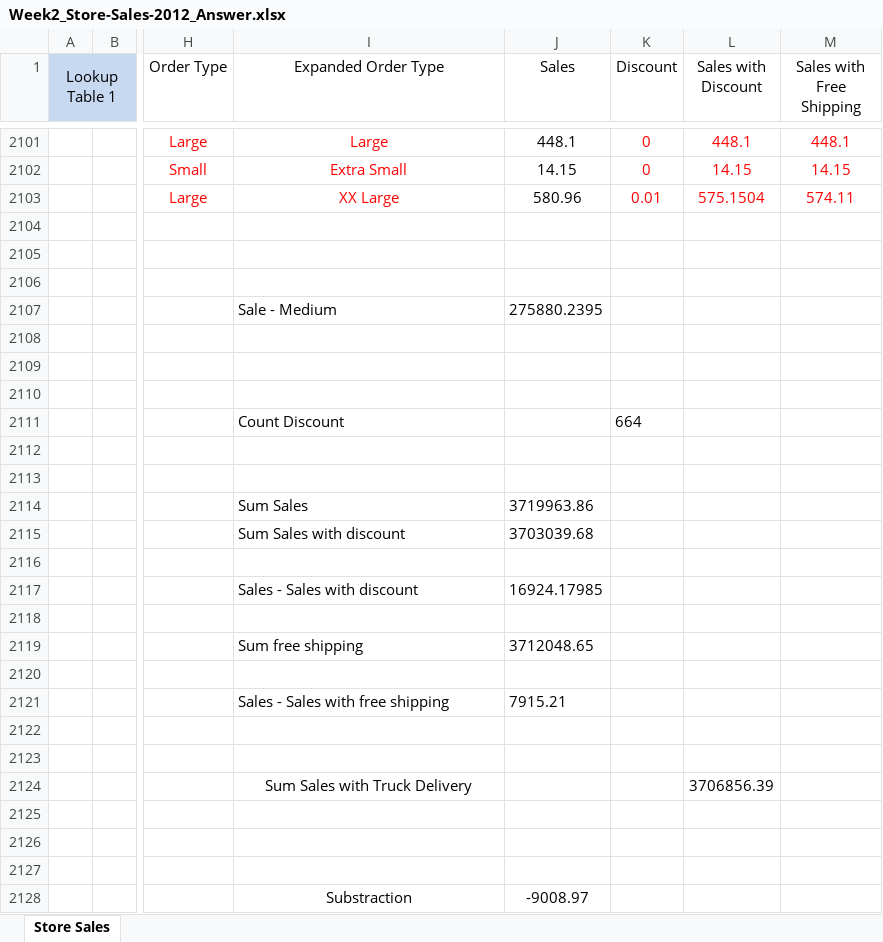
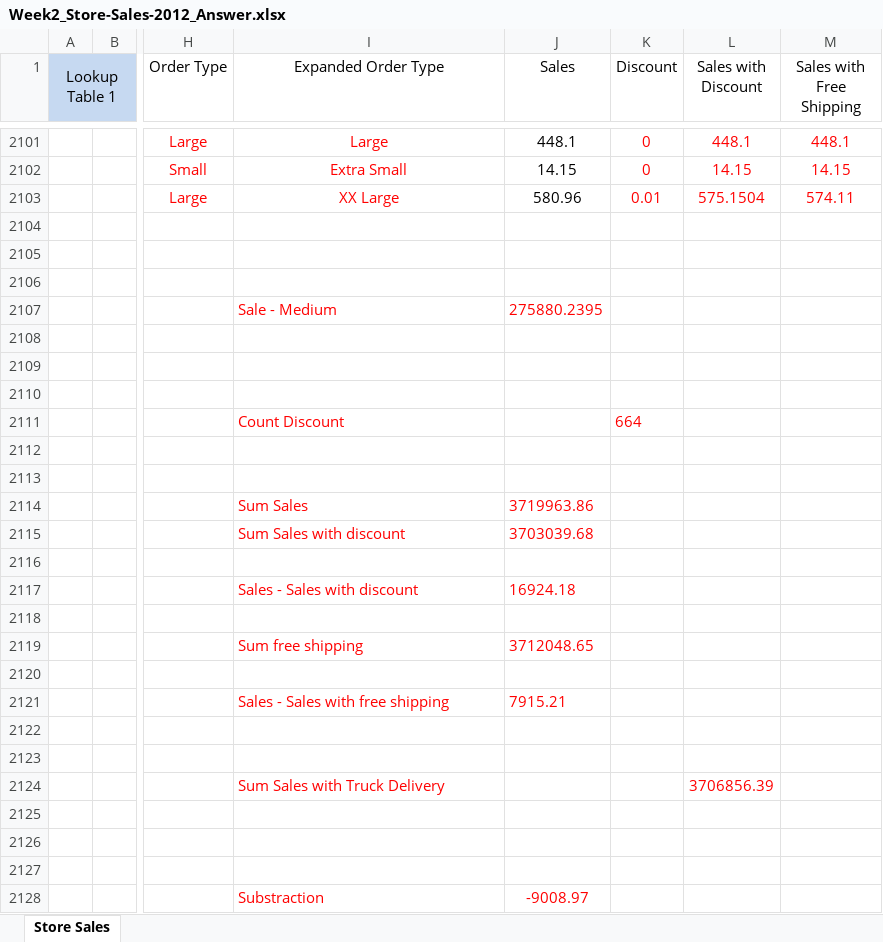
Before and after one commit to MorokotSakal/IntroDatExcel, an Excel workbook: Week2-Quiz/Week2_Store-Sales-2012_Answer.xlsx, sheet Store Sales, drawn as a sheet; only a part is shown, gaps mark what is left out; values as stored, in another font and other column widths than the file's, no borders; the diff names each change by its address in the sheet, - before the commit and + after, or states it on an @@ line.

Commit message:
Update Week2_Store-Sales-2012_Answer.xlsx

```diff
--- a/Week2-Quiz/Week2_Store-Sales-2012_Answer.xlsx (sheet Store Sales)
+++ b/Week2-Quiz/Week2_Store-Sales-2012_Answer.xlsx (sheet Store Sales)
-I2107:J2107 text colour: black
+I2107:J2107 text colour: #FF0000
-I2111 text colour: black
+I2111 text colour: #FF0000
-K2111 text colour: black
+K2111 text colour: #FF0000
-I2114:J2115 text colour: black
+I2114:J2115 text colour: #FF0000
-I2117:J2117 text colour: black
+I2117:J2117 text colour: #FF0000
-J2117 (Sales): 16924.17985
+J2117 (Sales): 16924.18
-I2119:J2119 text colour: black
+I2119:J2119 text colour: #FF0000
-I2121:J2121 text colour: black
+I2121:J2121 text colour: #FF0000
@@ I2124 text colour: black → #FF0000, alignment: center → left @@
-L2124 text colour: black
+L2124 text colour: #FF0000
-I2128:J2128 text colour: black
+I2128:J2128 text colour: #FF0000
-I2128 alignment: center
+I2128 alignment: left
```
